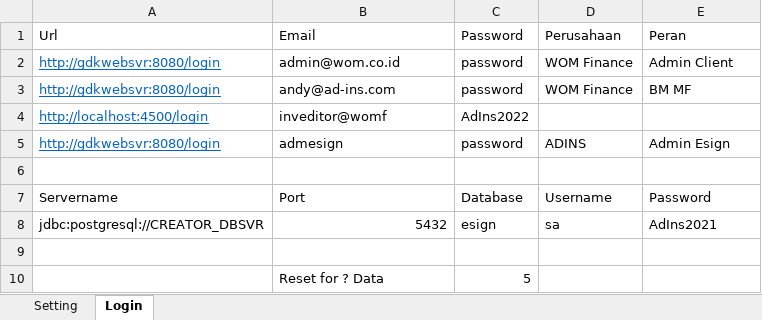
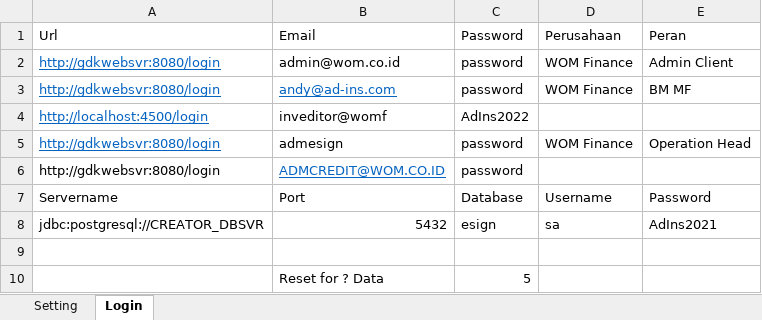
Before and after one commit to qcadins/ATeSign, an Excel workbook: 1. Login_eSign.xlsm, sheet Login, drawn as a sheet; values as stored, in another font and other column widths than the file's, no borders; charts and pictures not drawn; the diff names each change by its address in the sheet, - before the commit and + after, or states it on an @@ line.

Commit message:
ATEENDIGO - 133

```diff
--- a/1. Login_eSign.xlsm (sheet Login)
+++ b/1. Login_eSign.xlsm (sheet Login)
@@ B3 underline: off → on, text colour: black → #0563C1 @@
-D5 (Perusahaan): ADINS
+D5 (Perusahaan): WOM Finance
-E5 (Peran): Admin Esign
+E5 (Peran): Operation Head
-row 6: (empty)
+row 6: http://gdkwebsvr:8080/login | ADMCREDIT@WOM.CO.ID | password
```
